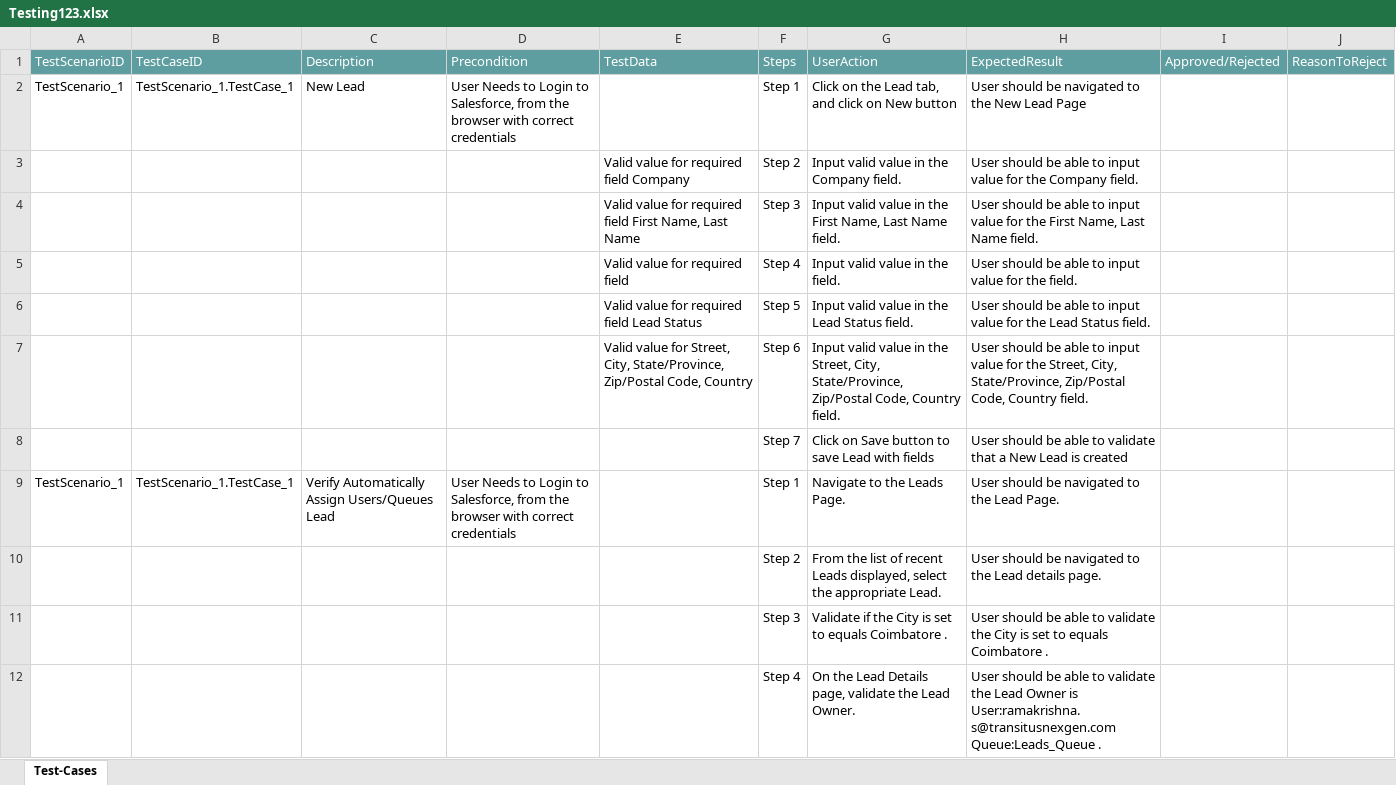
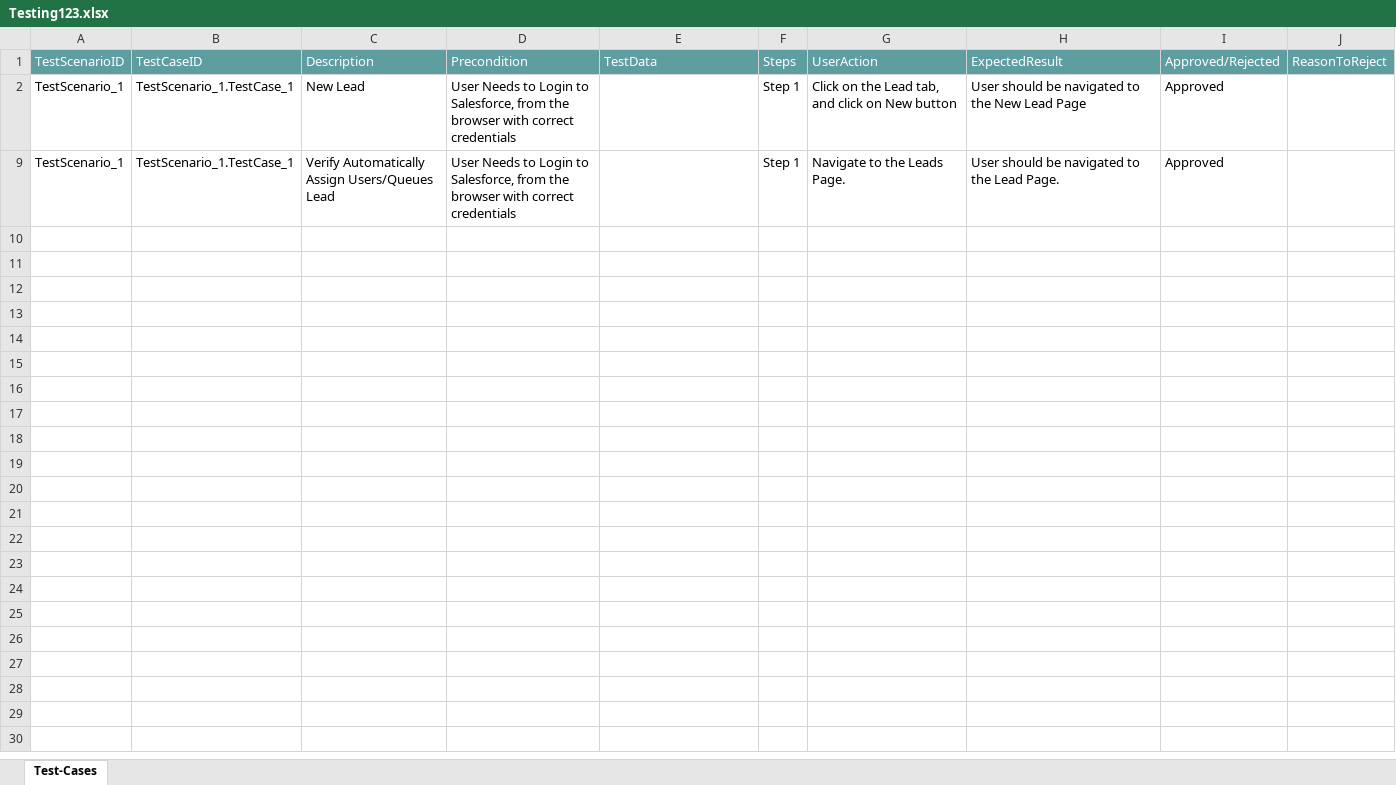
Before and after one commit to ShaikMohamedIrfan/Ram, an Excel workbook: Testing123.xlsx, sheet Test-Cases, drawn as a sheet; values as stored, in another font and other column widths than the file's, no borders; table styles not drawn; the diff names each change by its address in the sheet, - before the commit and + after, or states it on an @@ line.

Commit message:
Update Testing123.xlsx

```diff
--- a/Testing123.xlsx (sheet Test-Cases)
+++ b/Testing123.xlsx (sheet Test-Cases)
-I2: (empty)
+I2: Approved
@@ row 3 hidden:  |  |  |  | Valid value for required field Company | Step 2 | Input valid value in the Company field. | User should be able to input value for the Company field. @@
@@ row 4 hidden:  |  |  |  | Valid value for required field First Name, Last Name | Step 3 | Input valid value in the First Name, Last Name field. | User should be able to input value for the First Name, Last Name field. @@
@@ row 5 hidden:  |  |  |  | Valid value for required field | Step 4 | Input valid value in the field. | User should be able to input value for the field. @@
@@ row 6 hidden:  |  |  |  | Valid value for required field Lead Status | Step 5 | Input valid value in the Lead Status field. | User should be able to input value for the Lead Status field. @@
@@ row 7 hidden:  |  |  |  | Valid value for Street, City, State/Province, Zip/Postal Code, Country | Step 6 | Input valid value in the Street, City, State/Province, Zip/Postal Code, Country field. | User should be able to input value for the Street, City, State/Province, Zip/Postal Code, Country field. @@
@@ row 8 hidden:  |  |  |  |  | Step 7 | Click on Save button to save Lead with fields | User should be able to validate that a New Lead is created @@
-I9: (empty)
+I9: Approved
@@ row 10 hidden:  |  |  |  |  | Step 2 | From the list of recent Leads displayed, select the appropriate Lead. | User should be navigated to the Lead details page. @@
@@ row 11 hidden:  |  |  |  |  | Step 3 | Validate if the City is set to equals Coimbatore . | User should be able to validate the City is set to equals Coimbatore . @@
@@ row 12 hidden:  |  |  |  |  | Step 4 | On the Lead Details page, validate the Lead Owner. | User should be able to validate the Lead Owner is User:ramakrishna.s@transitusnexgen.com Queue:Leads_Queue . @@
```
